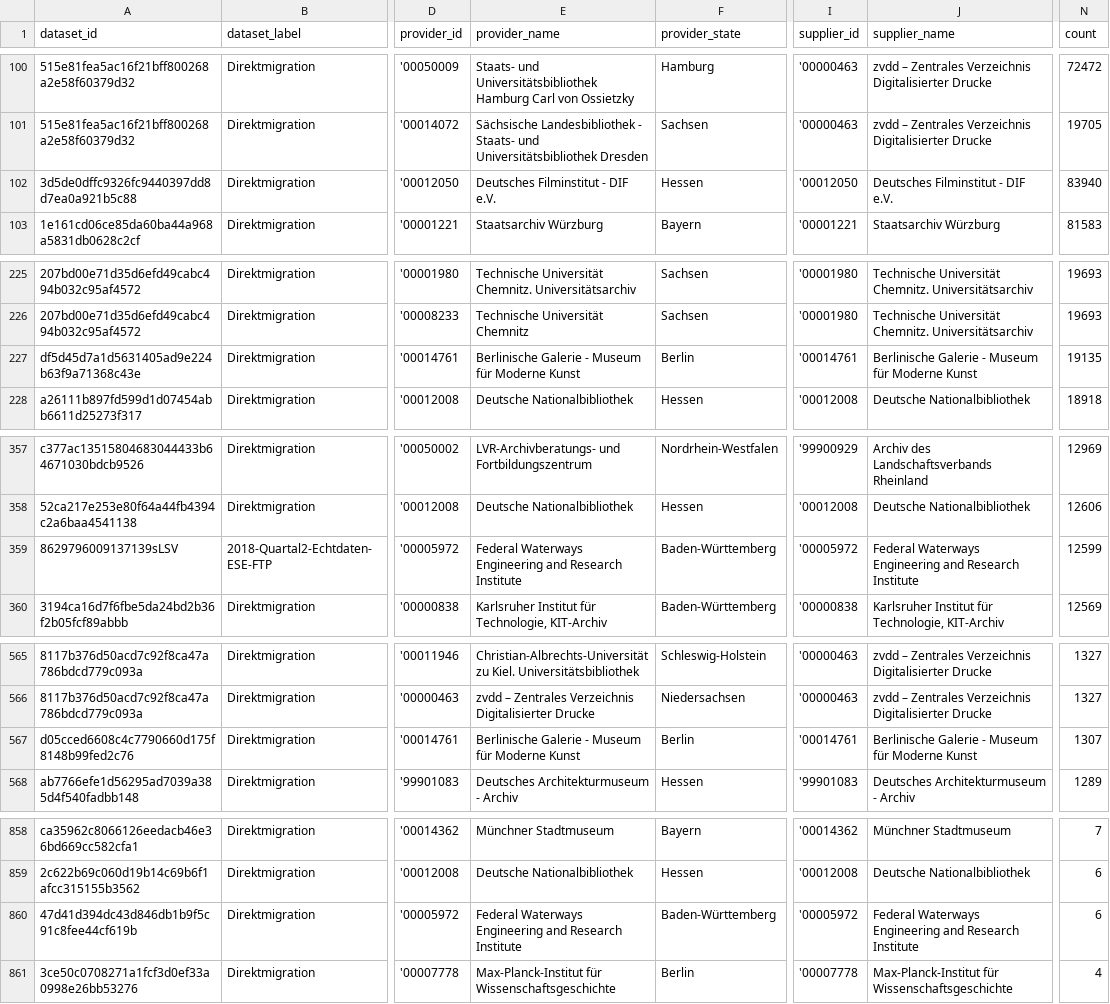
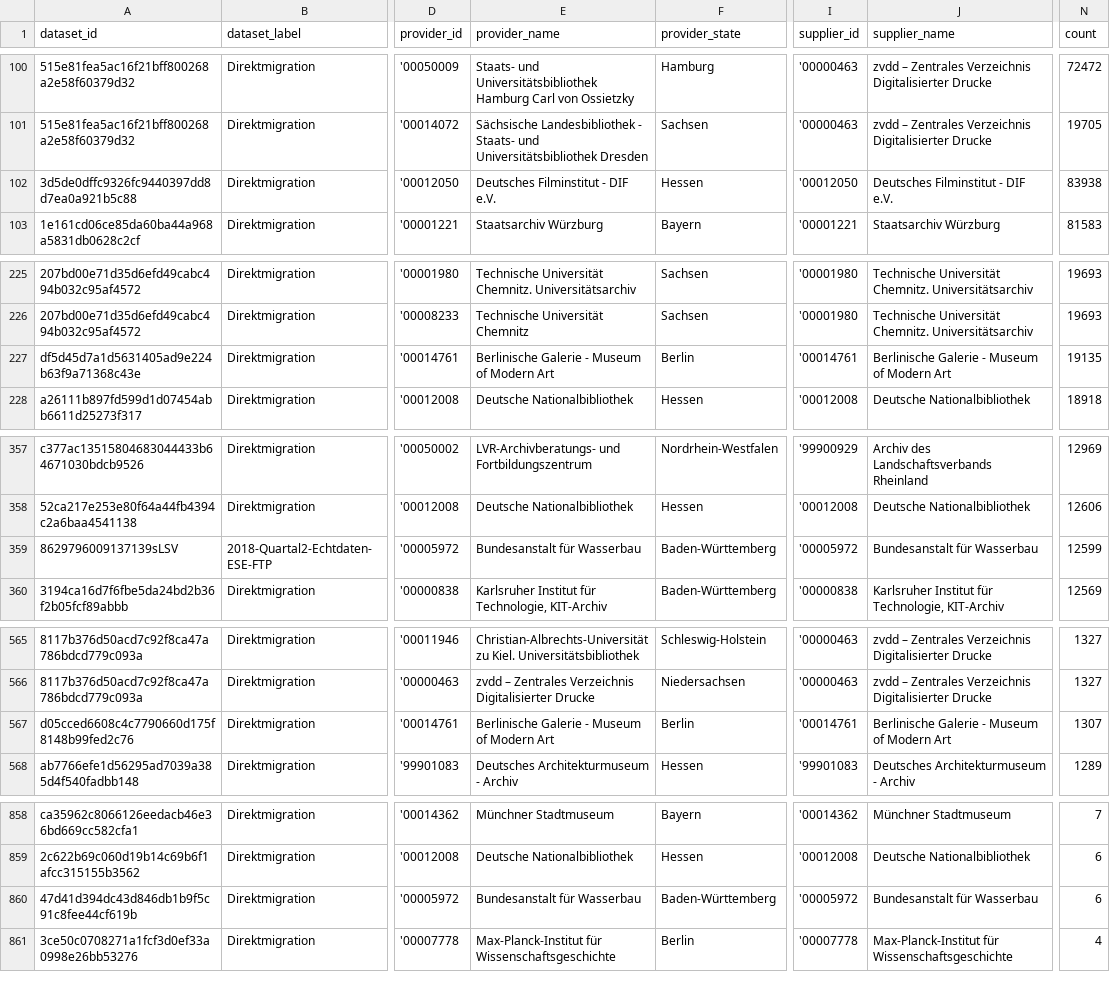
Before and after one commit to Deutsche-Digitale-Bibliothek/ddblabs-ddbtools-statistic, a CSV file: ddb-dataset-provider.csv, drawn as a sheet; only a part is shown, gaps mark what is left out; the diff covers the shown part only; the diff names each change by its address in the sheet, - before the commit and + after, or states it on an @@ line.

Commit message:
Aktualisierung von ddb-dataset-provider.csv am 2019-02-01T15:35:46+0100.

```diff
--- a/ddb-dataset-provider.csv
+++ b/ddb-dataset-provider.csv
-N102 (count): 83940
+N102 (count): 83938
-E227 (provider_name): Berlinische Galerie - Museum für Moderne Kunst
+E227 (provider_name): Berlinische Galerie - Museum of Modern Art
-J227 (supplier_name): Berlinische Galerie - Museum für Moderne Kunst
+J227 (supplier_name): Berlinische Galerie - Museum of Modern Art
-E359 (provider_name): Federal Waterways Engineering and Research Institute
+E359 (provider_name): Bundesanstalt für Wasserbau
-J359 (supplier_name): Federal Waterways Engineering and Research Institute
+J359 (supplier_name): Bundesanstalt für Wasserbau
-E567 (provider_name): Berlinische Galerie - Museum für Moderne Kunst
+E567 (provider_name): Berlinische Galerie - Museum of Modern Art
-J567 (supplier_name): Berlinische Galerie - Museum für Moderne Kunst
+J567 (supplier_name): Berlinische Galerie - Museum of Modern Art
-E860 (provider_name): Federal Waterways Engineering and Research Institute
+E860 (provider_name): Bundesanstalt für Wasserbau
-J860 (supplier_name): Federal Waterways Engineering and Research Institute
+J860 (supplier_name): Bundesanstalt für Wasserbau
```
Also changed, not shown: 1 edited cell elsewhere in this file.
